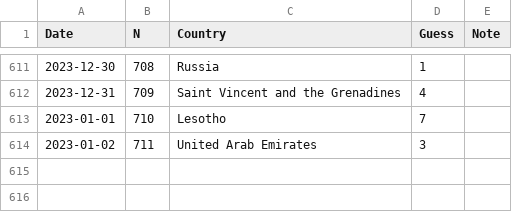
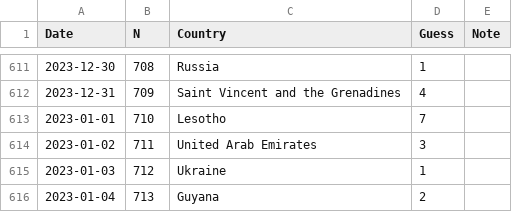
Before and after one commit to spkaluzny/mydata, a CSV file: data/worldle.csv, drawn as a sheet; only a part is shown, gaps mark what is left out; the diff names each change by its address in the sheet, - before the commit and + after, or states it on an @@ line.

Commit message:
Added new observation

```diff
--- a/data/worldle.csv
+++ b/data/worldle.csv
+row 615: 2023-01-03 | 712 | Ukraine | 1
+row 616: 2023-01-04 | 713 | Guyana | 2
```
